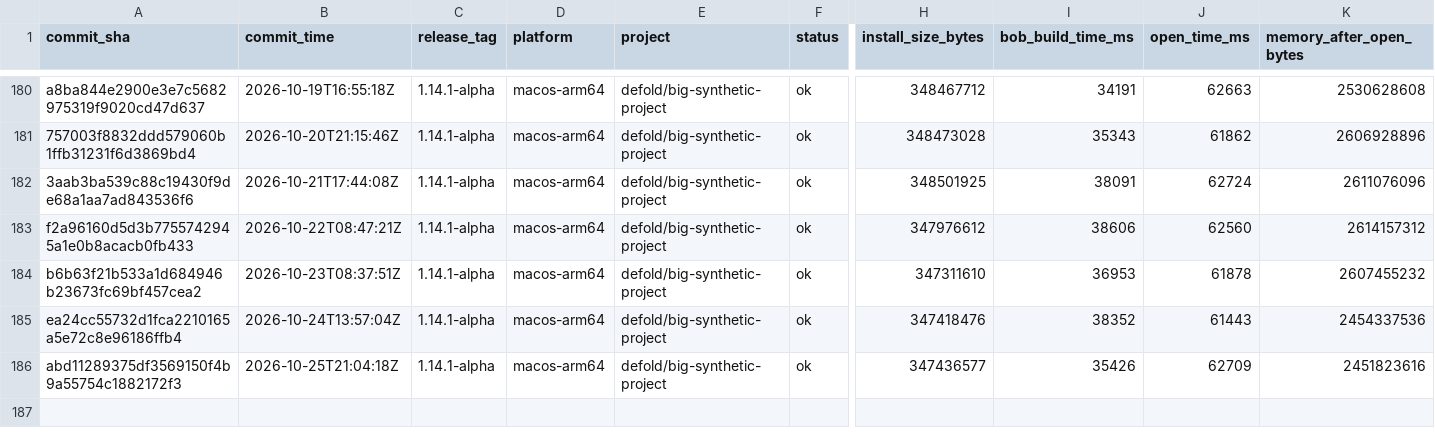
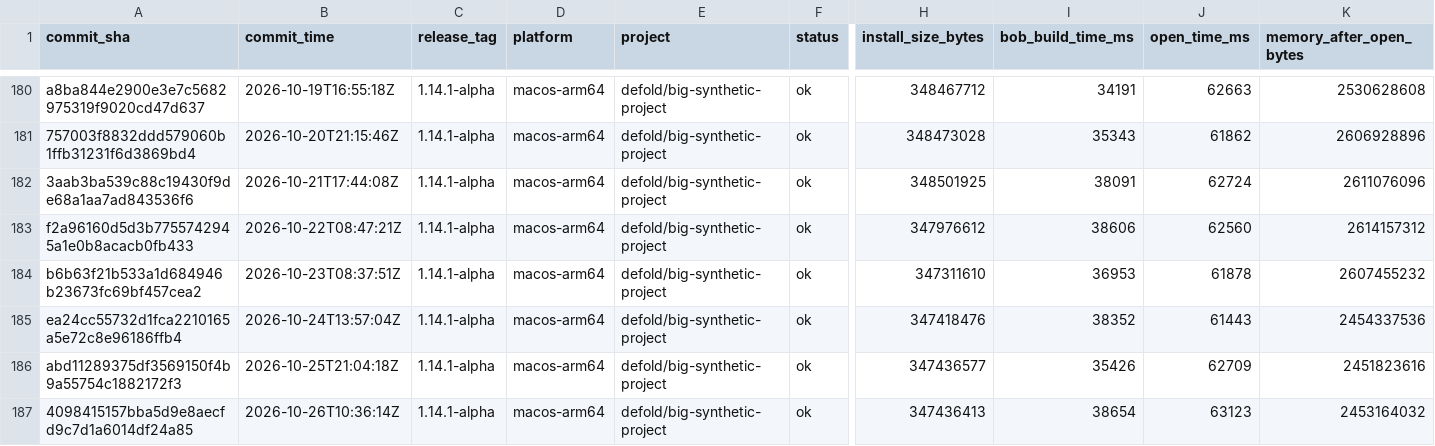
Before and after one commit to defold/tool-metrics, a CSV file: data/metrics.csv, drawn as a sheet; only a part is shown, gaps mark what is left out; rows hold the shown columns only; the diff names each change by its address in the sheet, - before the commit and + after, or states it on an @@ line.

```diff
--- a/data/metrics.csv
+++ b/data/metrics.csv
+row 187: 4098415157bba5d9e8aecfd9c7d1a6014df24a85 | 2026-10-26T10:36:14Z | 1.14.1-alpha | macos-arm64 | defold/big-synthetic-project | ok | 347436413 | 38654 | 63123 | 2453164032
```
Also changed, not shown: 7 other files.
